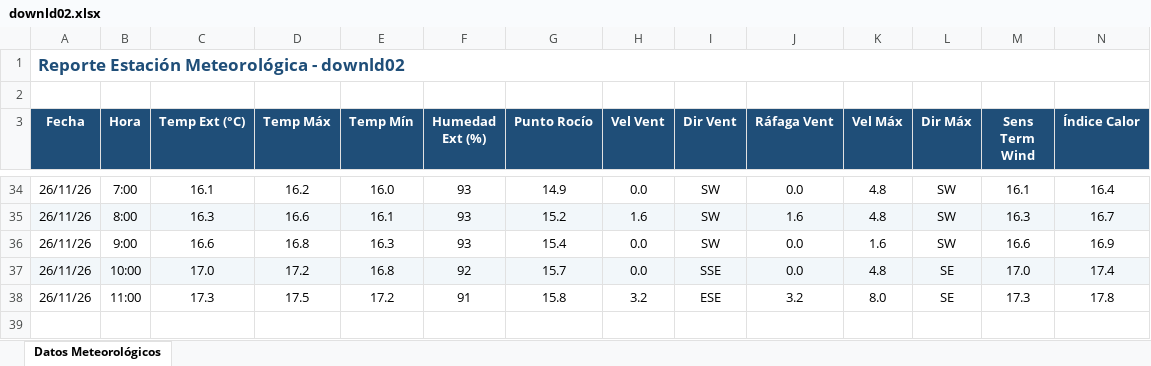
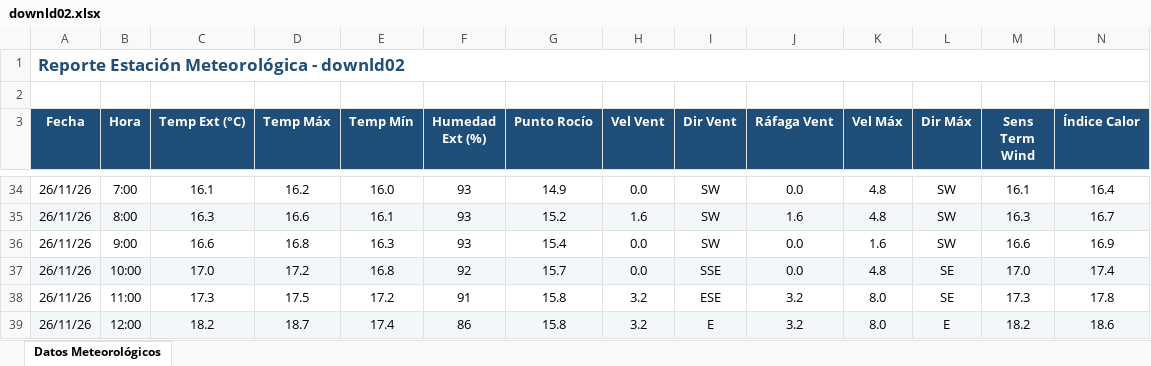
Before and after one commit to intasalta/ema_cerrillos, an Excel workbook: downld02.xlsx, sheet Datos Meteorológicos, drawn as a sheet; only a part is shown, gaps mark what is left out; values as stored, in another font and other column widths than the file's, no borders; rows hold the shown columns only; the diff names each change by its address in the sheet, - before the commit and + after, or states it on an @@ line.

```diff
--- a/downld02.xlsx (sheet Datos Meteorológicos)
+++ b/downld02.xlsx (sheet Datos Meteorológicos)
+row 39: 26/11/26 | 12:00 | 18.2 | 18.7 | 17.4 | 86 | 15.8 | 3.2 | E | 3.2 | 8.0 | E | 18.2 | 18.6
```
Also changed, not shown: downld08.xlsx, 2 other files.
